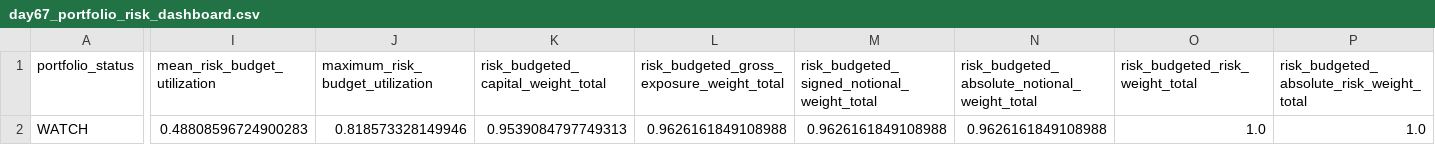
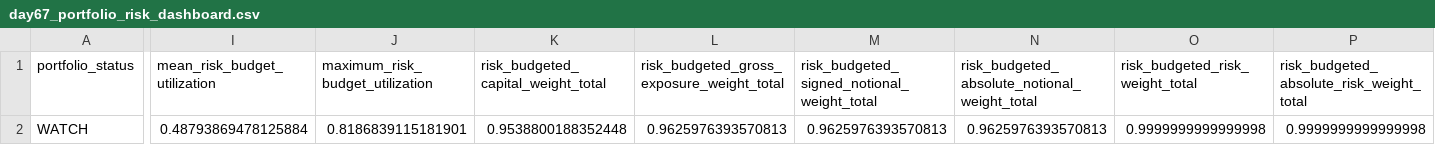
Before and after one commit to Agunp1/AI-Financial-Analyst, a CSV file: day67_portfolio_risk_dashboard.csv, drawn as a sheet; only a part is shown, gaps mark what is left out; the diff covers the shown part only; the diff names each change by its address in the sheet, - before the commit and + after, or states it on an @@ line.

```diff
--- a/day67_portfolio_risk_dashboard.csv
+++ b/day67_portfolio_risk_dashboard.csv
-I2 (mean_risk_budget_utilization): 0.48808596724900283
+I2 (mean_risk_budget_utilization): 0.48793869478125884
-J2 (maximum_risk_budget_utilization): 0.818573328149946
+J2 (maximum_risk_budget_utilization): 0.8186839115181901
-K2: 0.9539084797749313
+K2: 0.9538800188352448
-L2: 0.9626161849108988
+L2: 0.9625976393570813
-M2: 0.9626161849108988
+M2: 0.9625976393570813
-N2: 0.9626161849108988
+N2: 0.9625976393570813
-O2 (risk_budgeted_risk_weight_total): 1.0
+O2 (risk_budgeted_risk_weight_total): 0.9999999999999998
-P2: 1.0
+P2: 0.9999999999999998
```
Also changed, not shown: 1 edited cell elsewhere in this file, day67_asset_class_risk_monitor.csv, day67_instrument_risk_monitor.csv, 24 other files.
